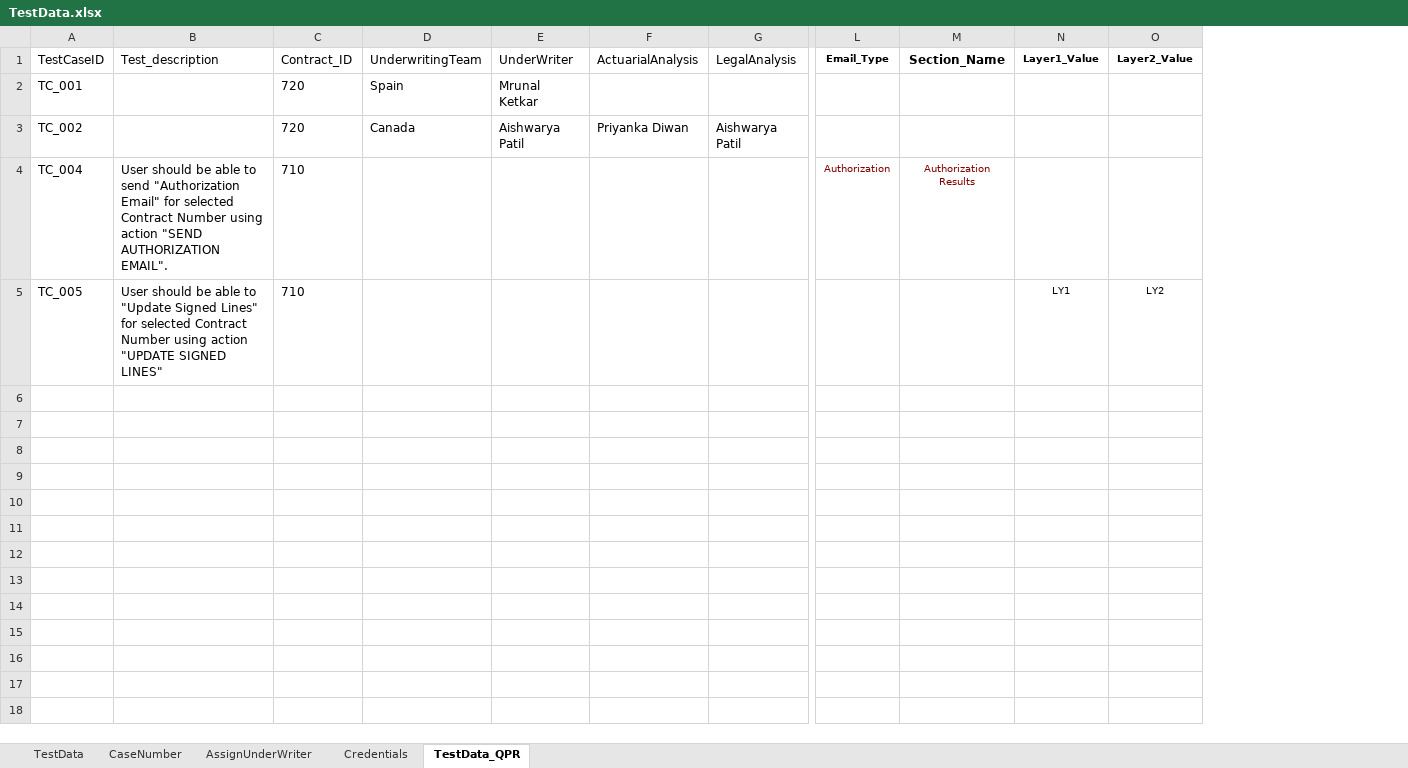
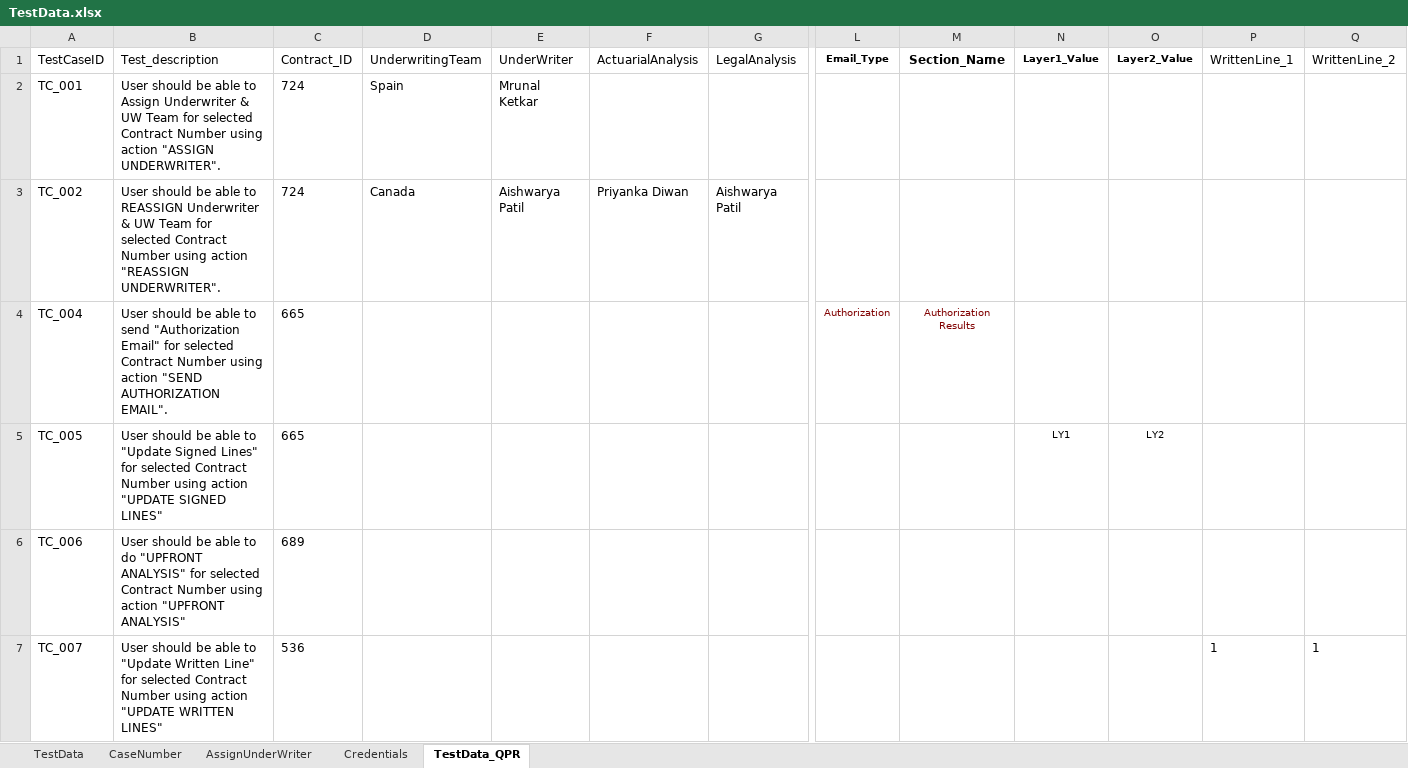
Before and after one commit to shwetakakade-tech/BIG-TestAutomation-Framework, an Excel workbook: TestData.xlsx, sheet TestData_QPR, drawn as a sheet; only a part is shown, gaps mark what is left out; values as stored, in another font and other column widths than the file's, no borders; rows hold the shown columns only; the diff names each change by its address in the sheet, - before the commit and + after, or states it on an @@ line.

Commit message:
Added Reassign Underwriter with updated test data

```diff
--- a/TestData.xlsx (sheet TestData_QPR)
+++ b/TestData.xlsx (sheet TestData_QPR)
+column P (WrittenLine_1), empty
+column Q (WrittenLine_2), empty
-B2 (Test_description): (empty)
+B2 (Test_description): User should be able to Assign Underwriter & UW Team for selected Contract Number using action "ASSIGN UNDERWRITER".
-C2:C3 (Contract_ID): 720
+C2:C3 (Contract_ID): 724
-B3 (Test_description): (empty)
+B3 (Test_description): User should be able to REASSIGN Underwriter & UW Team for selected Contract Number using action "REASSIGN UNDERWRITER".
-C4:C5 (Contract_ID): 710
+C4:C5 (Contract_ID): 665
+row 6: TC_006 | User should be able to do "UPFRONT ANALYSIS" for selected Contract Number using action "UPFRONT ANALYSIS" | 689
+row 7: TC_007 | User should be able to "Update Written Line" for selected Contract Number using action "UPDATE WRITTEN LINES" | 536 |  |  |  |  |  |  |  |  | 1 | 1
```
Also changed, not shown: sheet AssignUnderWriter, 4 other files.
